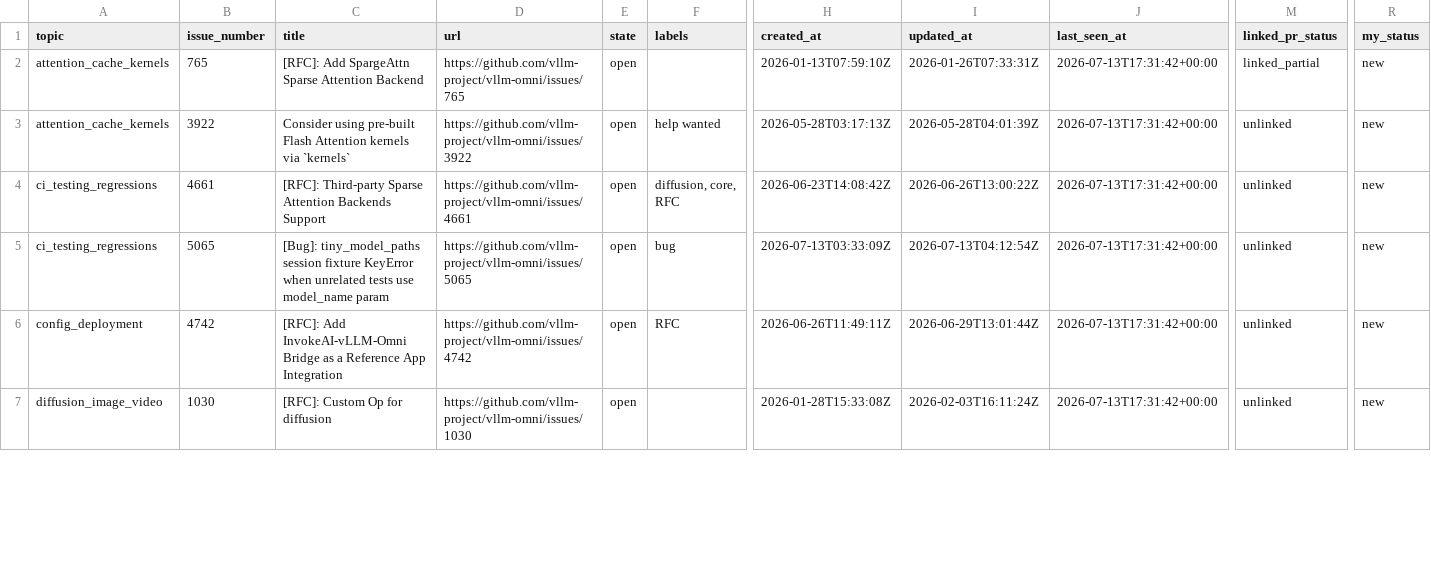
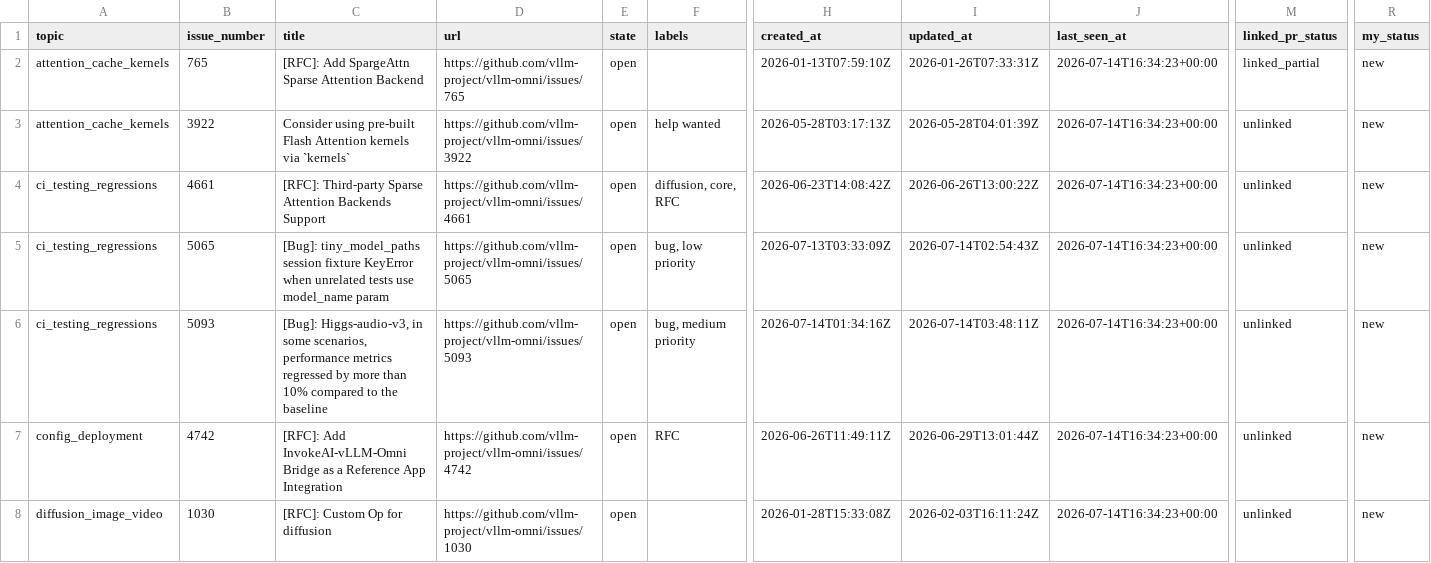
Before and after one commit to sniper35/vllm-issue-tracker, a CSV file: vllm_omni_issues.csv, drawn as a sheet; only a part is shown, gaps mark what is left out; addresses are those after the commit; rows hold the shown columns only; the diff covers the shown part only; the diff names each change by its address in the sheet, - before the commit and + after, or states it on an @@ line.

```diff
--- a/vllm_omni_issues.csv
+++ b/vllm_omni_issues.csv
-J2:J5 (last_seen_at): 2026-07-13T17:31:42+00:00
+J2:J5 (last_seen_at): 2026-07-14T16:34:23+00:00
-F5 (labels): bug
+F5 (labels): bug, low priority
-I5 (updated_at): 2026-07-13T04:12:54Z
+I5 (updated_at): 2026-07-14T02:54:43Z
+row 6: ci_testing_regressions | 5093 | [Bug]: Higgs-audio-v3, in some scenarios, performance metrics regressed by more than 10% compared to the baseline | https://github.com/vllm-project/vllm-omni/issues/5093 | open | bug, medium priority | 2026-07-14T01:34:16Z | 2026-07-14T03:48:11Z | 2026-07-14T16:34:23+00:00 | unlinked | new
-J7:J8 (last_seen_at): 2026-07-13T17:31:42+00:00
+J7:J8 (last_seen_at): 2026-07-14T16:34:23+00:00
```
Also changed, not shown: 2 added rows, 1 removed row and 138 edited cells elsewhere in this file, vllm_issues.csv, 4 other files.
